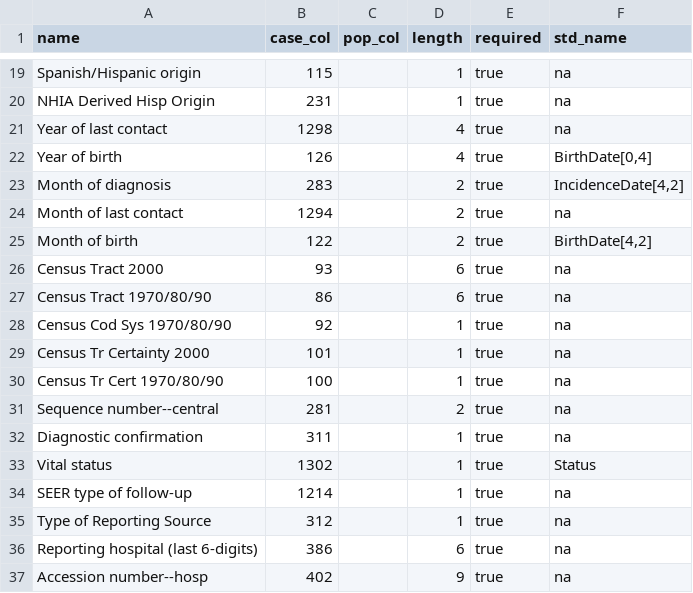
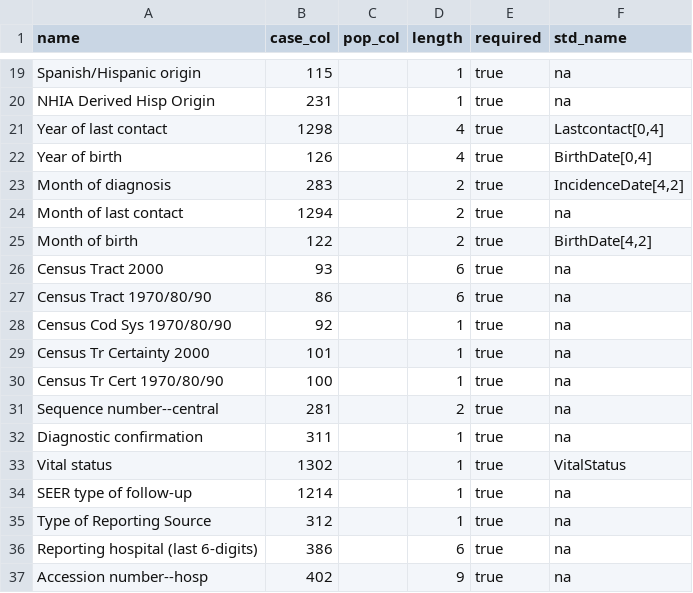
Before and after one commit to IARC-CSU/CanReg5, a TSV file: src/canreg/common/ruby/export_format_naaccr1946.ver11_3.d02032011.tsv, drawn as a sheet; only a part is shown, gaps mark what is left out.

```diff
--- a/src/canreg/common/ruby/export_format_naaccr1946.ver11_3.d02032011.tsv
+++ b/src/canreg/common/ruby/export_format_naaccr1946.ver11_3.d02032011.tsv
@@ -20,3 +20,3 @@ Spanish/Hispanic origin	115		1	true	na
 NHIA Derived Hisp Origin	231		1	true	na
-Year of last contact	1298		4	true	na
+Year of last contact	1298		4	true	Lastcontact[0,4]
 Year of birth	126		4	true	BirthDate[0,4]
@@ -32,3 +32,3 @@ Sequence number--central	281		2	true	na
 Diagnostic confirmation	311		1	true	na
-Vital status	1302		1	true	Status
+Vital status	1302		1	true	VitalStatus
 SEER type of follow-up	1214		1	true	na
```
Also changed, not shown: src/canreg/common/ruby/export_std_variables.tsv, 5 other files.
